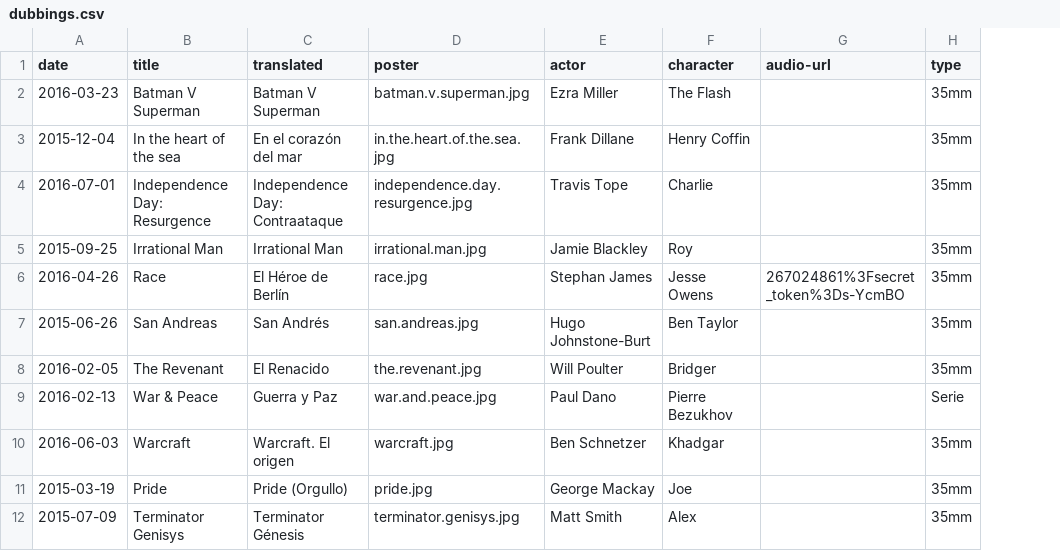
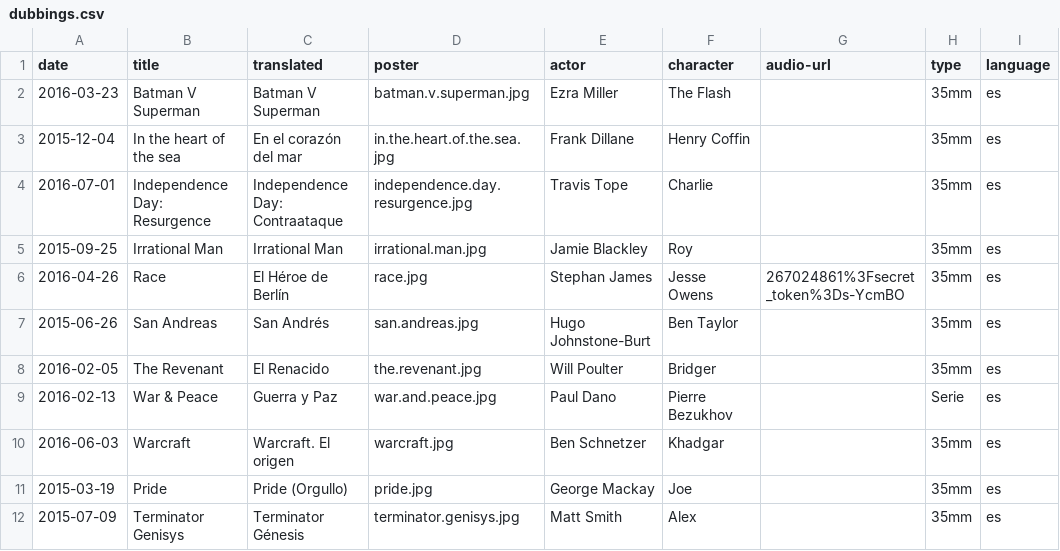
Before and after one commit to mutsuda/mutsuda.github.io, a CSV file: _data/dubbings.csv, drawn as a sheet; only a part is shown; the diff names each change by its address in the sheet, - before the commit and + after, or states it on an @@ line.

Commit message:
Added language

```diff
--- a/_data/dubbings.csv
+++ b/_data/dubbings.csv
+column I (language), rows 2-12: all es
```
